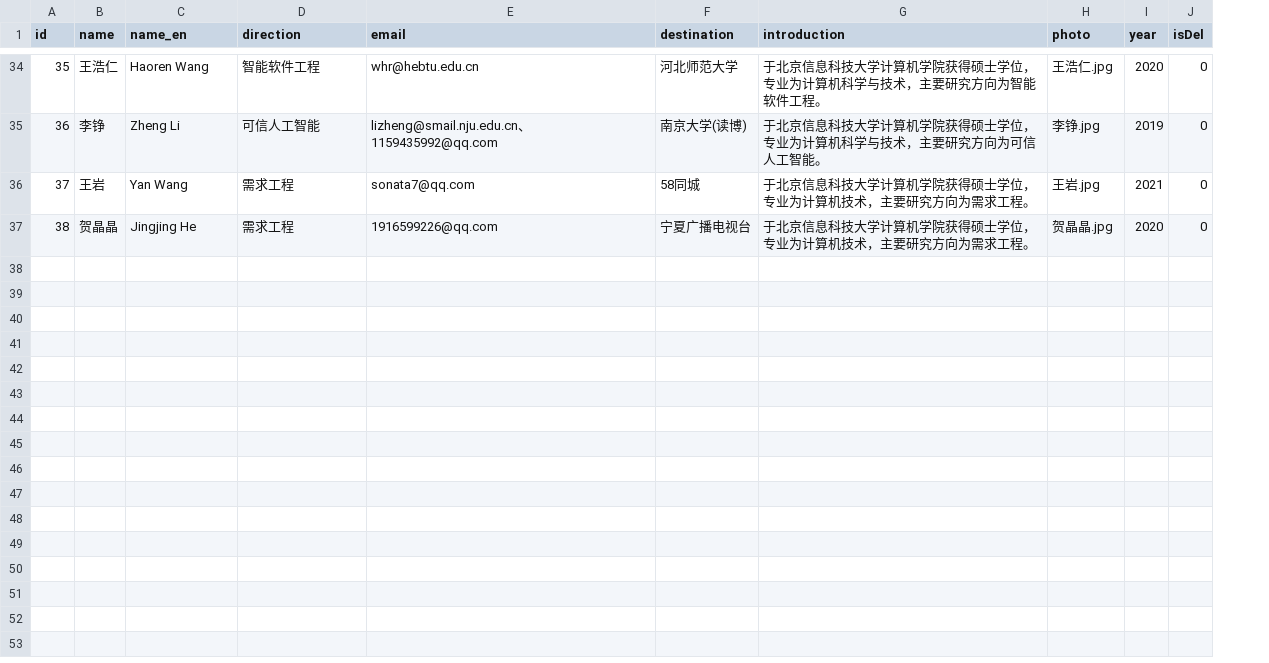
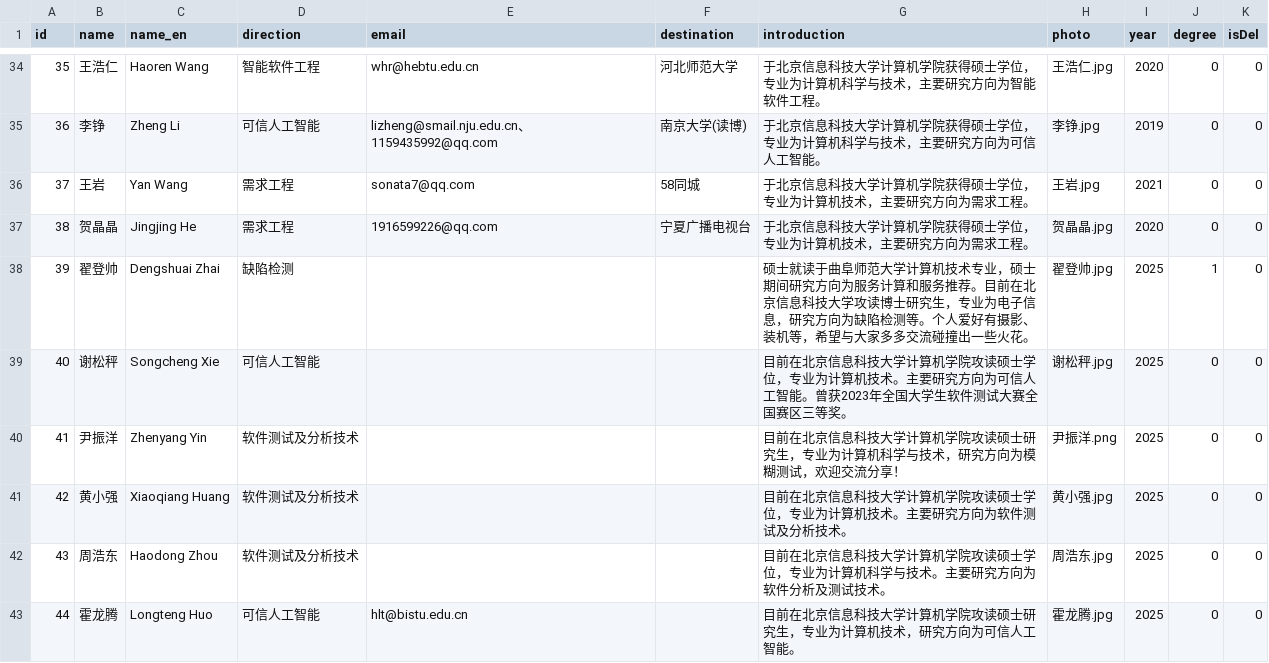
Before and after one commit to wangzwu/bistu-serc.github.io, a CSV file: data/students.csv, drawn as a sheet; only a part is shown, gaps mark what is left out; the diff covers the shown part only; the diff names each change by its address in the sheet, - before the commit and + after, or states it on an @@ line.

```diff
--- a/data/students.csv
+++ b/data/students.csv
+column J (degree), rows 34-37: all 0
+row 38: 39 | 翟登帅 | Dengshuai Zhai | 缺陷检测 |  |  | 硕士就读于曲阜师范大学计算机技术专业，硕士期间研究方向为服务计算和服务推荐。目前在北京信息科技大学攻读博士研究生，专业为电子信息，研究方向为缺陷检测等。个人爱好有摄影、装机等，希望与大家多多交流碰撞出一些火花。 | 翟登帅.jpg | 2025 | 1 | 0
+row 39: 40 | 谢松秤 | Songcheng Xie | 可信人工智能 |  |  | 目前在北京信息科技大学计算机学院攻读硕士学位，专业为计算机技术。主要研究方向为可信人工智能。曾获2023年全国大学生软件测试大赛全国赛区三等奖。 | 谢松秤.jpg | 2025 | 0 | 0
+row 40: 41 | 尹振洋 | Zhenyang Yin | 软件测试及分析技术 |  |  | 目前在北京信息科技大学计算机学院攻读硕士研究生，专业为计算机科学与技术，研究方向为模糊测试，欢迎交流分享！ | 尹振洋.png | 2025 | 0 | 0
+row 41: 42 | 黄小强 | Xiaoqiang Huang | 软件测试及分析技术 |  |  | 目前在北京信息科技大学计算机学院攻读硕士学位，专业为计算机技术。主要研究方向为软件测试及分析技术。 | 黄小强.jpg | 2025 | 0 | 0
+row 42: 43 | 周浩东 | Haodong Zhou | 软件测试及分析技术 |  |  | 目前在北京信息科技大学计算机学院攻读硕士学位，专业为计算机科学与技术。主要研究方向为软件分析及测试技术。 | 周浩东.jpg | 2025 | 0 | 0
+row 43: 44 | 霍龙腾 | Longteng Huo | 可信人工智能 | hlt@bistu.edu.cn |  | 目前在北京信息科技大学计算机学院攻读硕士研究生，专业为计算机技术，研究方向为可信人工智能。 | 霍龙腾.jpg | 2025 | 0 | 0
```
Also changed, not shown: 5 added rows and 15 edited cells elsewhere in this file, data/papers.csv, data/patents.csv, 24 other files.
